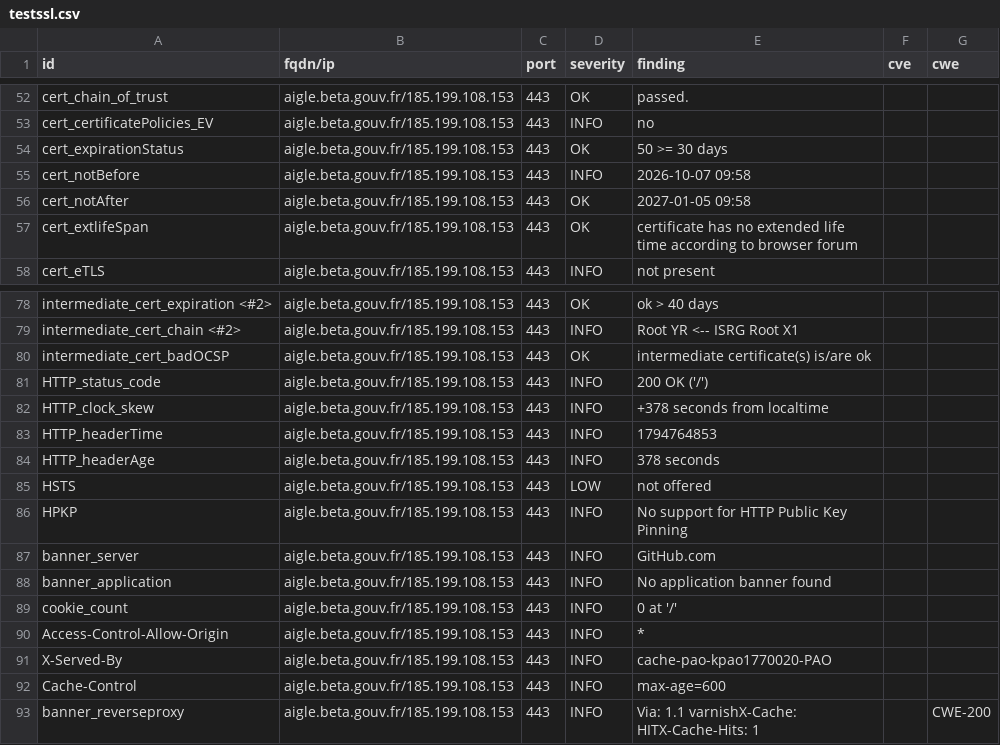
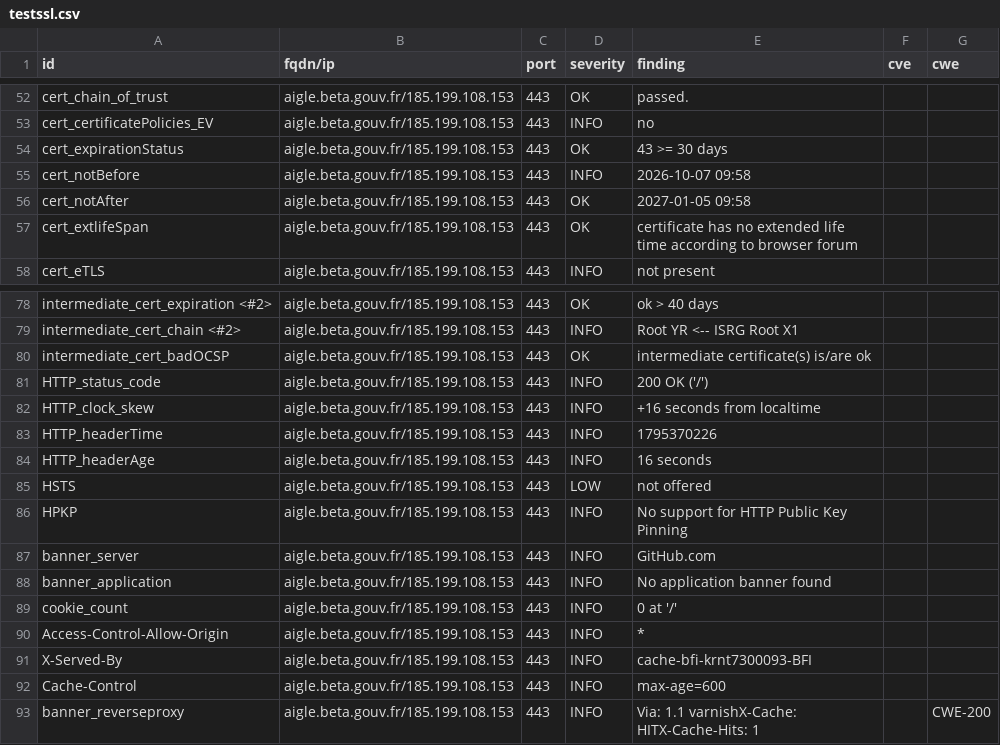
Before and after one commit to betagouv/dashlord, a CSV file: results/aHR0cHM6Ly9haWdsZS5iZXRhLmdvdXYuZnI=/testssl.csv, drawn as a sheet; only a part is shown, gaps mark what is left out.

```diff
--- a/results/aHR0cHM6Ly9haWdsZS5iZXRhLmdvdXYuZnI=/testssl.csv
+++ b/results/aHR0cHM6Ly9haWdsZS5iZXRhLmdvdXYuZnI=/testssl.csv
@@ -53,3 +53,3 @@
 "cert_certificatePolicies_EV","aigle.beta.gouv.fr/185.199.108.153","443","INFO","no","",""
-"cert_expirationStatus","aigle.beta.gouv.fr/185.199.108.153","443","OK","50 >= 30 days","",""
+"cert_expirationStatus","aigle.beta.gouv.fr/185.199.108.153","443","OK","43 >= 30 days","",""
 "cert_notBefore","aigle.beta.gouv.fr/185.199.108.153","443","INFO","2026-10-07 09:58","",""
@@ -81,5 +81,5 @@
 "HTTP_status_code","aigle.beta.gouv.fr/185.199.108.153","443","INFO","200 OK ('/')","",""
-"HTTP_clock_skew","aigle.beta.gouv.fr/185.199.108.153","443","INFO","+378 seconds from localtime","",""
-"HTTP_headerTime","aigle.beta.gouv.fr/185.199.108.153","443","INFO","1794764853","",""
-"HTTP_headerAge","aigle.beta.gouv.fr/185.199.108.153","443","INFO","378 seconds","",""
+"HTTP_clock_skew","aigle.beta.gouv.fr/185.199.108.153","443","INFO","+16 seconds from localtime","",""
+"HTTP_headerTime","aigle.beta.gouv.fr/185.199.108.153","443","INFO","1795370226","",""
+"HTTP_headerAge","aigle.beta.gouv.fr/185.199.108.153","443","INFO","16 seconds","",""
 "HSTS","aigle.beta.gouv.fr/185.199.108.153","443","LOW","not offered","",""
@@ -90,3 +90,3 @@
 "Access-Control-Allow-Origin","aigle.beta.gouv.fr/185.199.108.153","443","INFO","*","",""
-"X-Served-By","aigle.beta.gouv.fr/185.199.108.153","443","INFO","cache-pao-kpao1770020-PAO","",""
+"X-Served-By","aigle.beta.gouv.fr/185.199.108.153","443","INFO","cache-bfi-krnt7300093-BFI","",""
 "Cache-Control","aigle.beta.gouv.fr/185.199.108.153","443","INFO","max-age=600","",""
```
Also changed, not shown: 8 other files.
